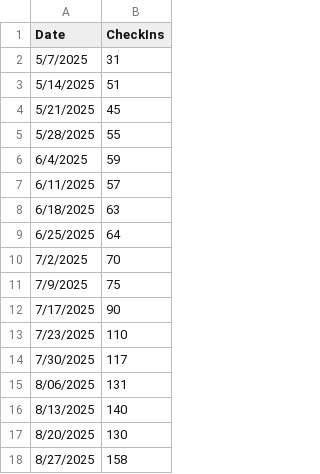
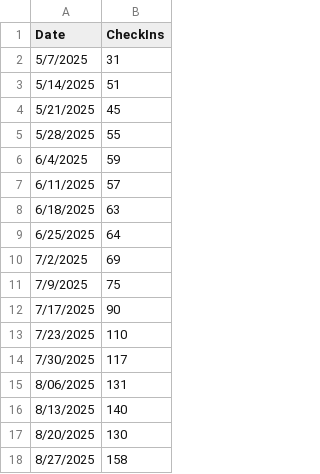
Before and after one commit to VikingNation/www-varACWednesday, a CSV file: docs/assets/metrics.csv, drawn as a sheet.

Commit message:
BUG-FIX: results.txt and metrics.csv.  ZS20K was entered instead of ZS2OK.  Corrected spelling. There was ZS20K, ZS2OK, ZS2OK/P on 7/2.  Deleted ZS20K and reduced number of callsigns checked in on 7/2 by one.  NEW CODE: Python script that creates output file of new users by week

```diff
--- a/docs/assets/metrics.csv
+++ b/docs/assets/metrics.csv
@@ -9,3 +9,3 @@
 6/25/2025,64
-7/2/2025,70
+7/2/2025,69
 7/9/2025,75
```
Also changed, not shown: 2 other files.
